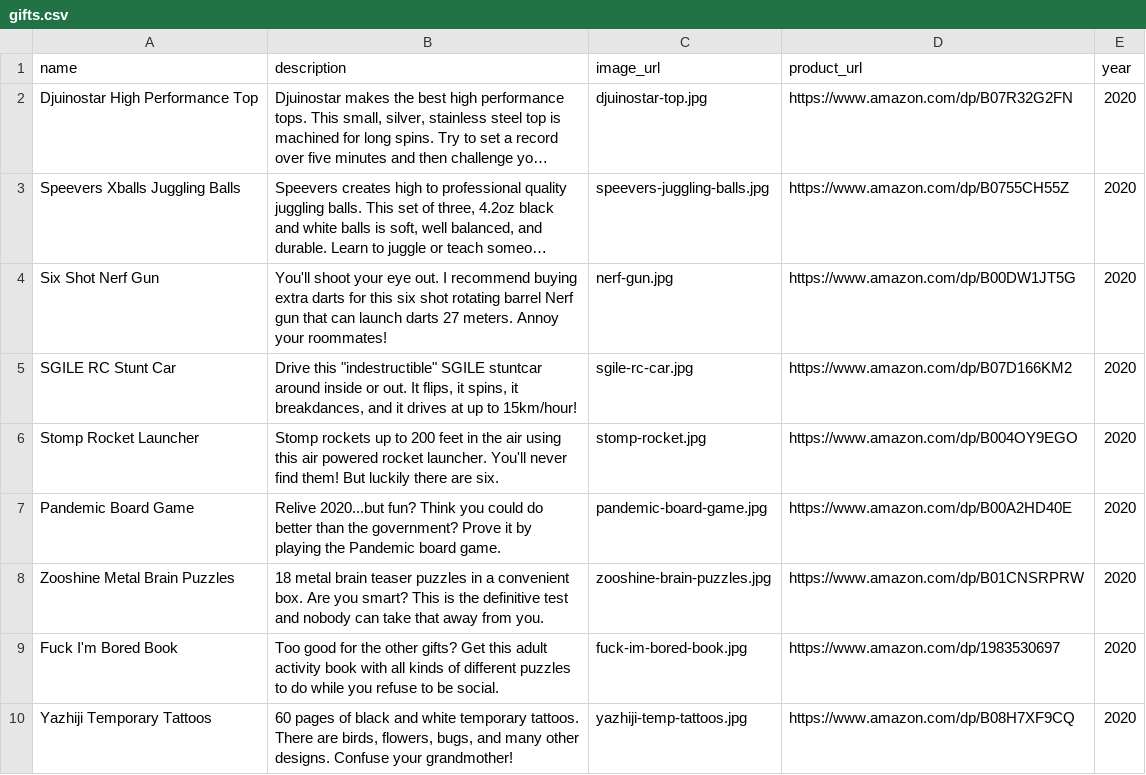
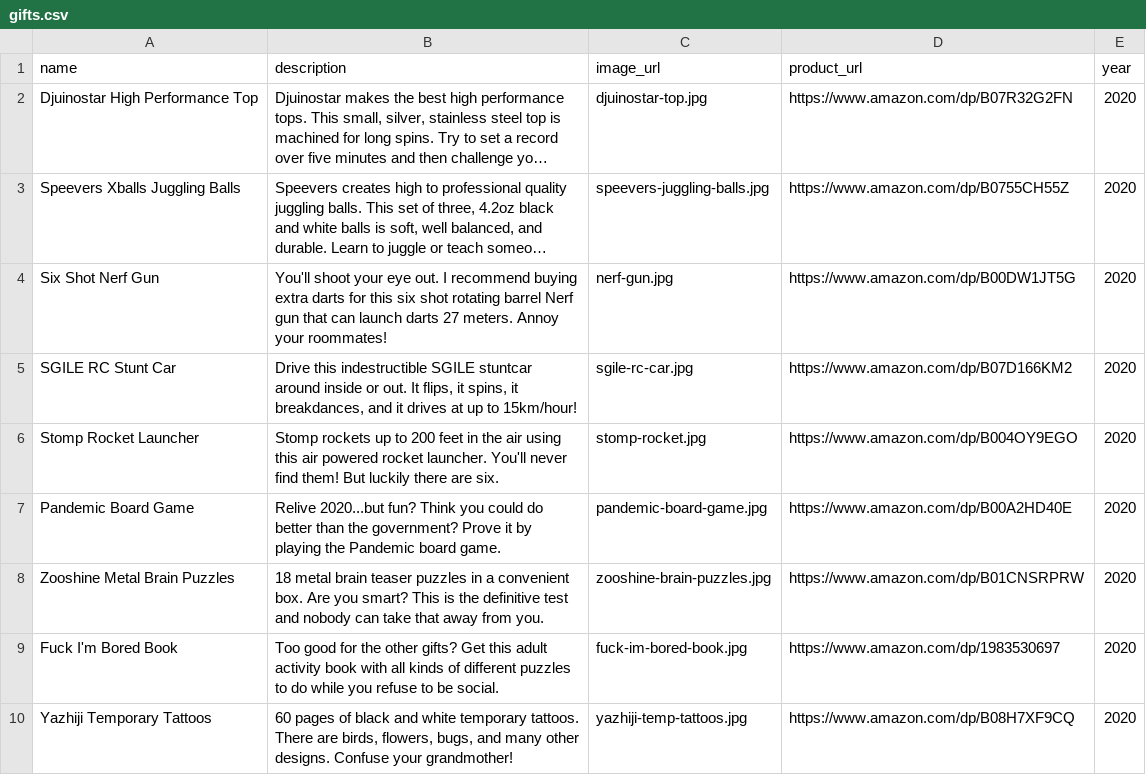
Before and after one commit to elliotgreenlee/GreenleeChristmas, a CSV file: gifts.csv, drawn as a sheet; only a part is shown; long unchanged cells end in …; the diff names each change by its address in the sheet, - before the commit and + after, or states it on an @@ line.

Commit message:
Fix csv quoting in gifts.csv

```diff
--- a/gifts.csv
+++ b/gifts.csv
-B5 (description): Drive this "indestructible" SGILE stuntcar…
+B5 (description): Drive this indestructible SGILE stuntcar…
```
